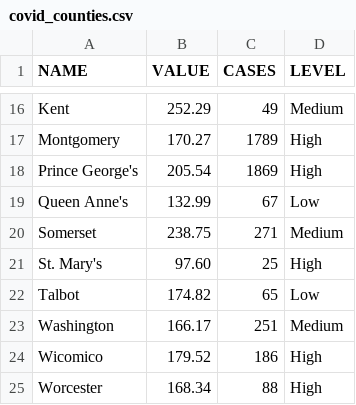
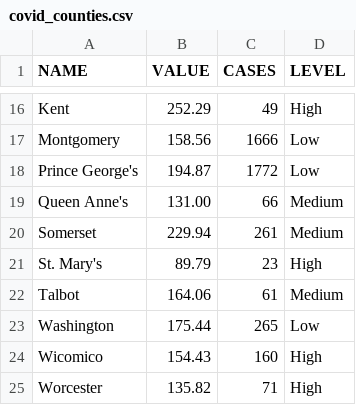
Before and after one commit to ngelbard/CNS, a CSV file: covid_counties.csv, drawn as a sheet; only a part is shown, gaps mark what is left out; the diff covers the shown part only; the diff names each change by its address in the sheet, - before the commit and + after, or states it on an @@ line.

```diff
--- a/covid_counties.csv
+++ b/covid_counties.csv
-D16 (LEVEL): Medium
+D16 (LEVEL): High
-B17 (VALUE): 170.27
+B17 (VALUE): 158.56
-C17 (CASES): 1789
+C17 (CASES): 1666
-D17:D18 (LEVEL): High
+D17:D18 (LEVEL): Low
-B18 (VALUE): 205.54
+B18 (VALUE): 194.87
-C18 (CASES): 1869
+C18 (CASES): 1772
-B19 (VALUE): 132.99
+B19 (VALUE): 131.00
-C19 (CASES): 67
+C19 (CASES): 66
-D19 (LEVEL): Low
+D19 (LEVEL): Medium
-B20 (VALUE): 238.75
+B20 (VALUE): 229.94
-C20 (CASES): 271
+C20 (CASES): 261
-B21 (VALUE): 97.60
+B21 (VALUE): 89.79
-C21 (CASES): 25
+C21 (CASES): 23
-B22 (VALUE): 174.82
+B22 (VALUE): 164.06
-C22 (CASES): 65
+C22 (CASES): 61
-D22 (LEVEL): Low
+D22 (LEVEL): Medium
-B23 (VALUE): 166.17
+B23 (VALUE): 175.44
-C23 (CASES): 251
+C23 (CASES): 265
-D23 (LEVEL): Medium
+D23 (LEVEL): Low
-B24 (VALUE): 179.52
+B24 (VALUE): 154.43
-C24 (CASES): 186
+C24 (CASES): 160
-B25 (VALUE): 168.34
+B25 (VALUE): 135.82
-C25 (CASES): 88
+C25 (CASES): 71
```
Also changed, not shown: 32 edited cells elsewhere in this file.
